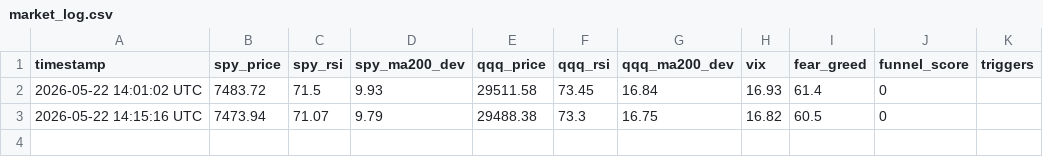
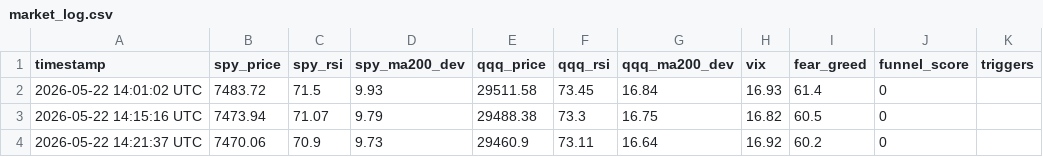
Before and after one commit to kugecf/market-funnel-monitor, a CSV file: market_log.csv, drawn as a sheet; the diff names each change by its address in the sheet, - before the commit and + after, or states it on an @@ line.

```diff
--- a/market_log.csv
+++ b/market_log.csv
+row 4: 2026-05-22 14:21:37 UTC | 7470.06 | 70.9 | 9.73 | 29460.9 | 73.11 | 16.64 | 16.92 | 60.2 | 0
```
